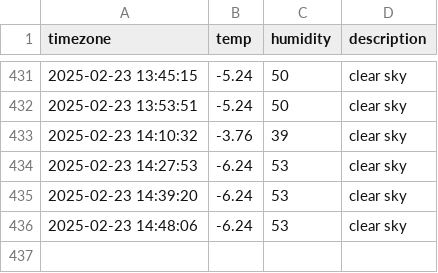
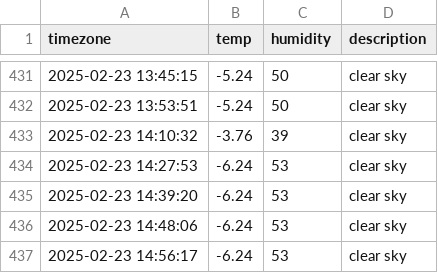
Before and after one commit to nayeho/seoul_weather, a CSV file: seoul_weather.csv, drawn as a sheet; only a part is shown, gaps mark what is left out.

```diff
--- a/seoul_weather.csv
+++ b/seoul_weather.csv
@@ -436 +436,2 @@ timezone,temp,humidity,description
 2025-02-23 14:48:06,-6.24,53,clear sky
+2025-02-23 14:56:17,-6.24,53,clear sky
```
